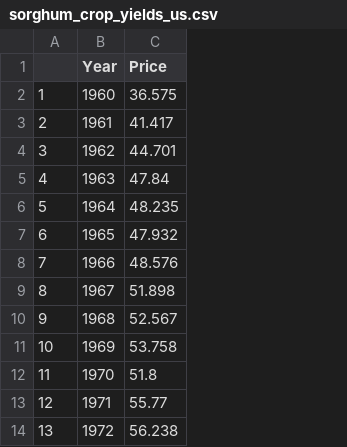
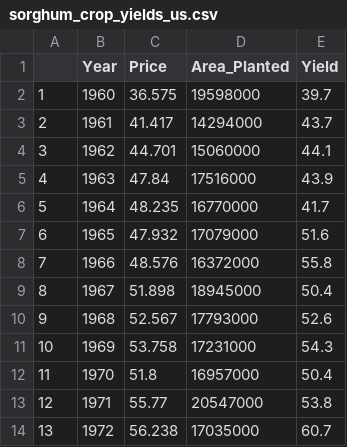
Before and after one commit to darobertson/nassCommodityCropForecasting, a CSV file: data/sorghum_crop_yields_us.csv, drawn as a sheet; only a part is shown; the diff names each change by its address in the sheet, - before the commit and + after, or states it on an @@ line.

```diff
--- a/data/sorghum_crop_yields_us.csv
+++ b/data/sorghum_crop_yields_us.csv
+column D (Area_Planted), rows 2-14: 19598000 | 14294000 | 15060000 | 17516000 | 16770000 | 17079000 | 16372000 | 18945000 | 17793000 | 17231000 | 16957000 | 20547000 | 17035000
+column E (Yield), rows 2-14: 39.7 | 43.7 | 44.1 | 43.9 | 41.7 | 51.6 | 55.8 | 50.4 | 52.6 | 54.3 | 50.4 | 53.8 | 60.7
```
Also changed, not shown: 1 other file.
